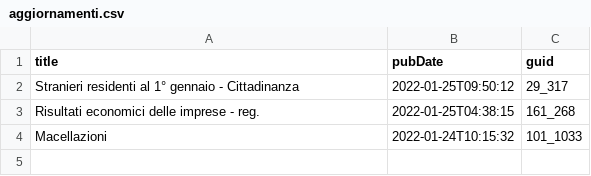
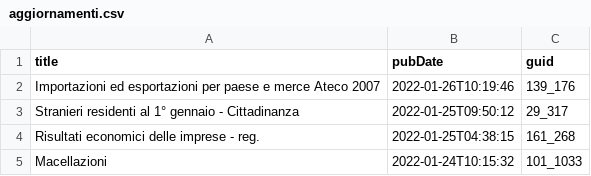
Before and after one commit to ondata/guida-api-istat, a CSV file: risorse/aggiornamenti.csv, drawn as a sheet; the diff names each change by its address in the sheet, - before the commit and + after, or states it on an @@ line.

```diff
--- a/risorse/aggiornamenti.csv
+++ b/risorse/aggiornamenti.csv
+row 2: Importazioni ed esportazioni per paese e merce Ateco 2007 | 2022-01-26T10:19:46 | 139_176
```
Also changed, not shown: 1 other file.
